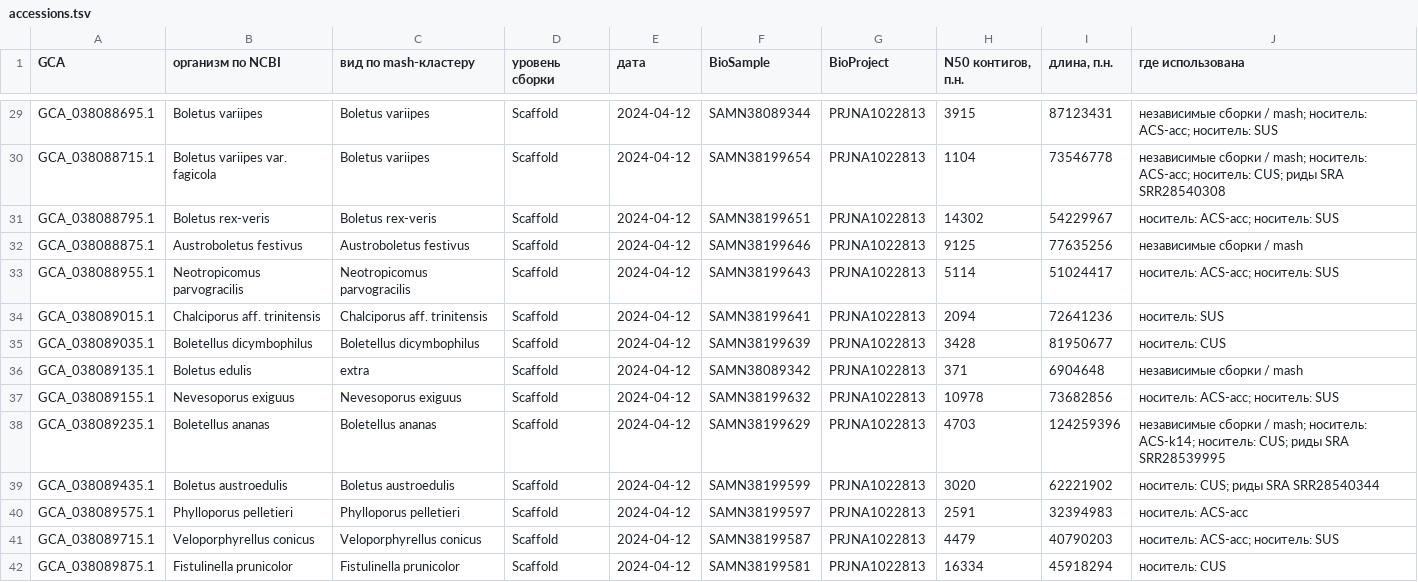
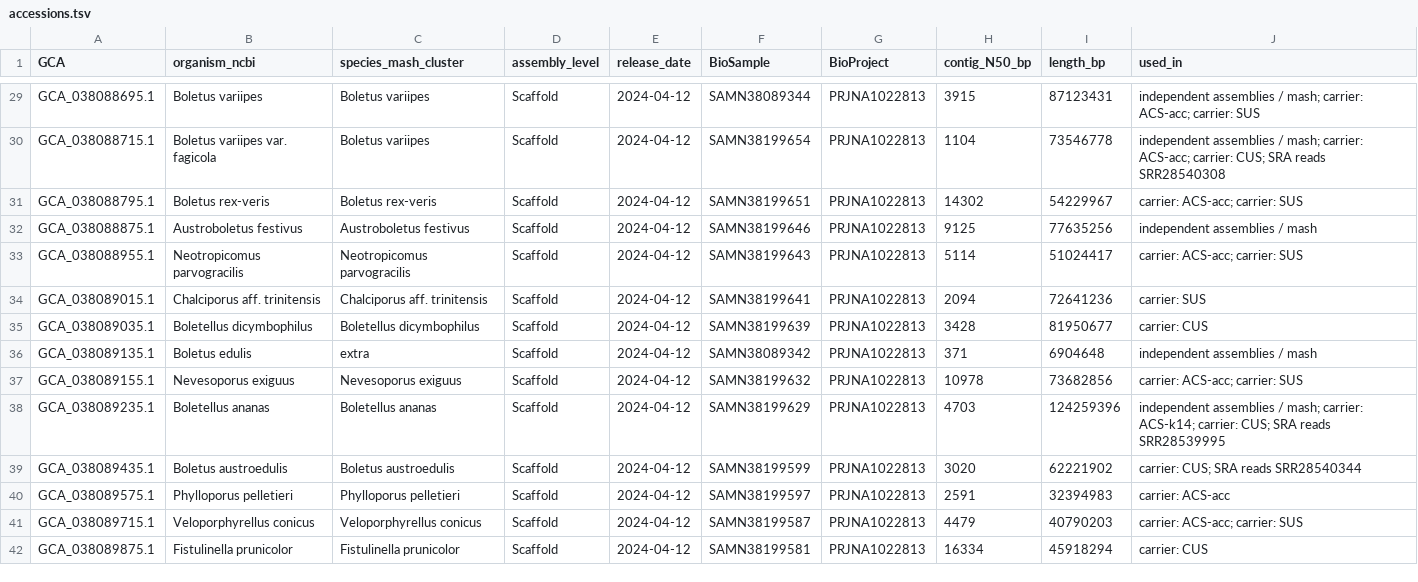
Before and after one commit to pzhurbenko/fungal-opine-genes, a TSV file: analysis/funnel/accessions.tsv, drawn as a sheet; only a part is shown, gaps mark what is left out; the diff covers the shown part only; the diff names each change by its address in the sheet, - before the commit and + after, or states it on an @@ line.

```diff
--- a/analysis/funnel/accessions.tsv
+++ b/analysis/funnel/accessions.tsv
-B1: организм по NCBI
+B1: organism_ncbi
-C1: вид по mash-кластеру
+C1: species_mash_cluster
-D1: уровень сборки
+D1: assembly_level
-E1: дата
+E1: release_date
-H1: N50 контигов, п.н.
+H1: contig_N50_bp
-I1: длина, п.н.
+I1: length_bp
-J1: где использована
+J1: used_in
-J29 (used_in): независимые сборки / mash; носитель: ACS-acc; носитель: SUS
+J29 (used_in): independent assemblies / mash; carrier: ACS-acc; carrier: SUS
-J30 (used_in): независимые сборки / mash; носитель: ACS-acc; носитель: CUS; риды SRA SRR28540308
+J30 (used_in): independent assemblies / mash; carrier: ACS-acc; carrier: CUS; SRA reads SRR28540308
-J31 (used_in): носитель: ACS-acc; носитель: SUS
+J31 (used_in): carrier: ACS-acc; carrier: SUS
-J32 (used_in): независимые сборки / mash
+J32 (used_in): independent assemblies / mash
-J33 (used_in): носитель: ACS-acc; носитель: SUS
+J33 (used_in): carrier: ACS-acc; carrier: SUS
-J34 (used_in): носитель: SUS
+J34 (used_in): carrier: SUS
-J35 (used_in): носитель: CUS
+J35 (used_in): carrier: CUS
-J36 (used_in): независимые сборки / mash
+J36 (used_in): independent assemblies / mash
-J37 (used_in): носитель: ACS-acc; носитель: SUS
+J37 (used_in): carrier: ACS-acc; carrier: SUS
-J38 (used_in): независимые сборки / mash; носитель: ACS-k14; носитель: CUS; риды SRA SRR28539995
+J38 (used_in): independent assemblies / mash; carrier: ACS-k14; carrier: CUS; SRA reads SRR28539995
-J39 (used_in): носитель: CUS; риды SRA SRR28540344
+J39 (used_in): carrier: CUS; SRA reads SRR28540344
-J40 (used_in): носитель: ACS-acc
+J40 (used_in): carrier: ACS-acc
-J41 (used_in): носитель: ACS-acc; носитель: SUS
+J41 (used_in): carrier: ACS-acc; carrier: SUS
-J42 (used_in): носитель: CUS
+J42 (used_in): carrier: CUS
```
Also changed, not shown: 75 edited cells elsewhere in this file, paper/figures/Fig2_genus_counts.tsv, 43 other files.
